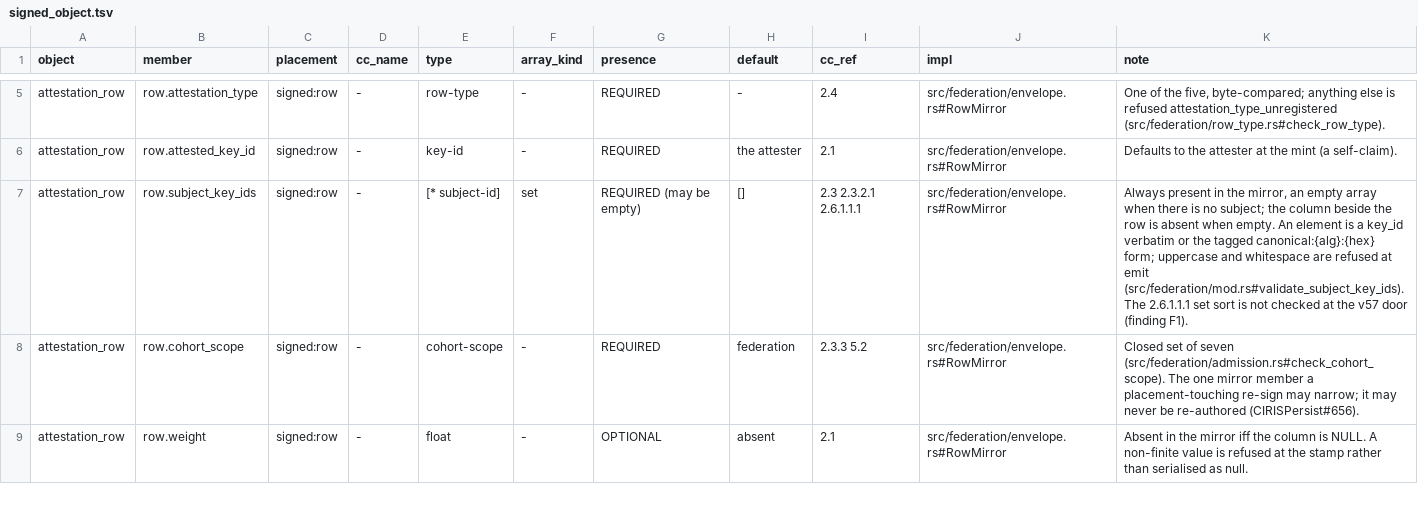
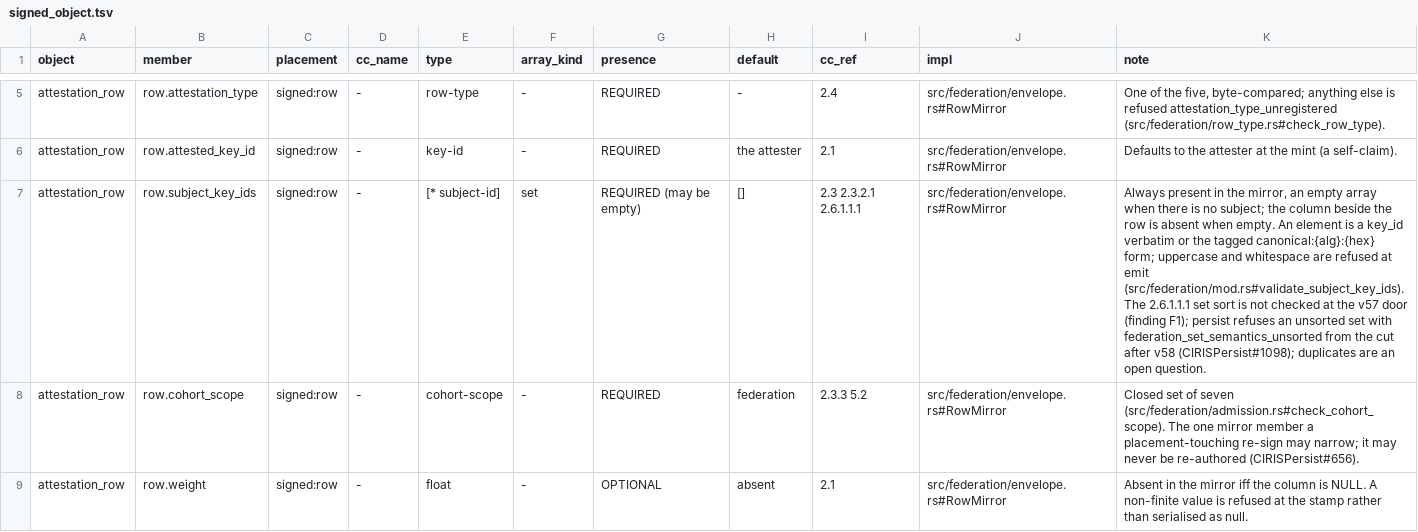
Before and after one commit to CIRISAI/CIRISConstitution, a TSV file: constitution/signed_object.tsv, drawn as a sheet; only a part is shown, gaps mark what is left out; the diff names each change by its address in the sheet, - before the commit and + after, or states it on an @@ line.

```diff
--- a/constitution/signed_object.tsv
+++ b/constitution/signed_object.tsv
-K7 (note): …door (finding F1).
+K7 (note): …door (finding F1); persist refuses an unsorted set with federation_set_semantics_unsorted from the cut after v58 (CIRISPersist#1098); duplicates are an open question.
```
Also changed, not shown: 3 other files.
